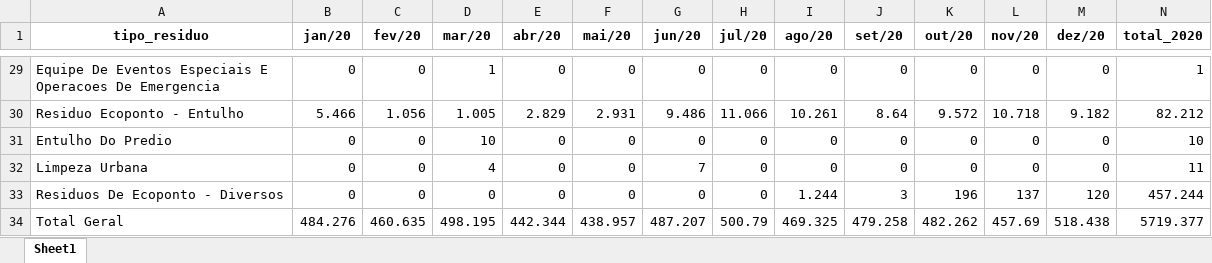
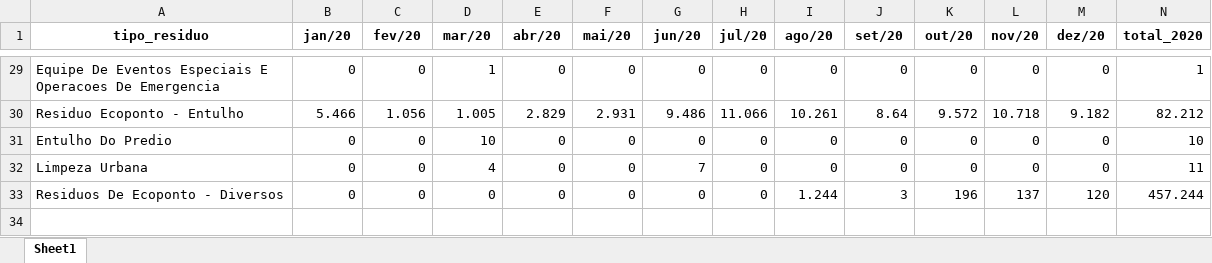
Before and after one commit to joaopbg06/extensaoUniversitaria, an Excel workbook: BaseLimpo/2020_coleta_tipos_residuos.xlsx, sheet Sheet1, drawn as a sheet; only a part is shown, gaps mark what is left out; values as stored, in another font and other column widths than the file's, no borders; the diff names each change by its address in the sheet, - before the commit and + after, or states it on an @@ line.

```diff
--- a/BaseLimpo/2020_coleta_tipos_residuos.xlsx (sheet Sheet1)
+++ b/BaseLimpo/2020_coleta_tipos_residuos.xlsx (sheet Sheet1)
-row 34: Total Geral | 484.276 | 460.635 | 498.195 | 442.344 | 438.957 | 487.207 | 500.79 | 469.325 | 479.258 | 482.262 | 457.69 | 518.438 | 5719.377
```
Also changed, not shown: BaseLimpo/2013_coleta_tipos_residuos.xlsx, BaseLimpo/2016_coleta_tipos_residuos.xlsx, 14 other files.
